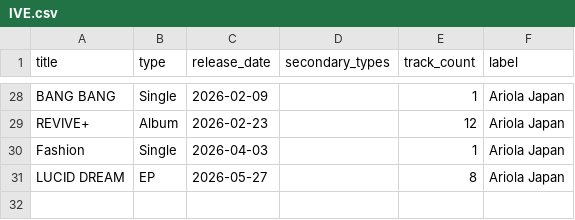
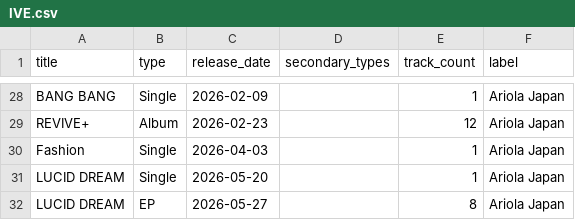
Before and after one commit to warithr621/kpop-predictor, a CSV file: albums/IVE.csv, drawn as a sheet; only a part is shown, gaps mark what is left out; the diff names each change by its address in the sheet, - before the commit and + after, or states it on an @@ line.

```diff
--- a/albums/IVE.csv
+++ b/albums/IVE.csv
+row 31: LUCID DREAM | Single | 2026-05-20 |  | 1 | Ariola Japan
```
Also changed, not shown: albums/BOYNEXTDOOR.csv, albums/Baekhyun.csv, 5 other files.
